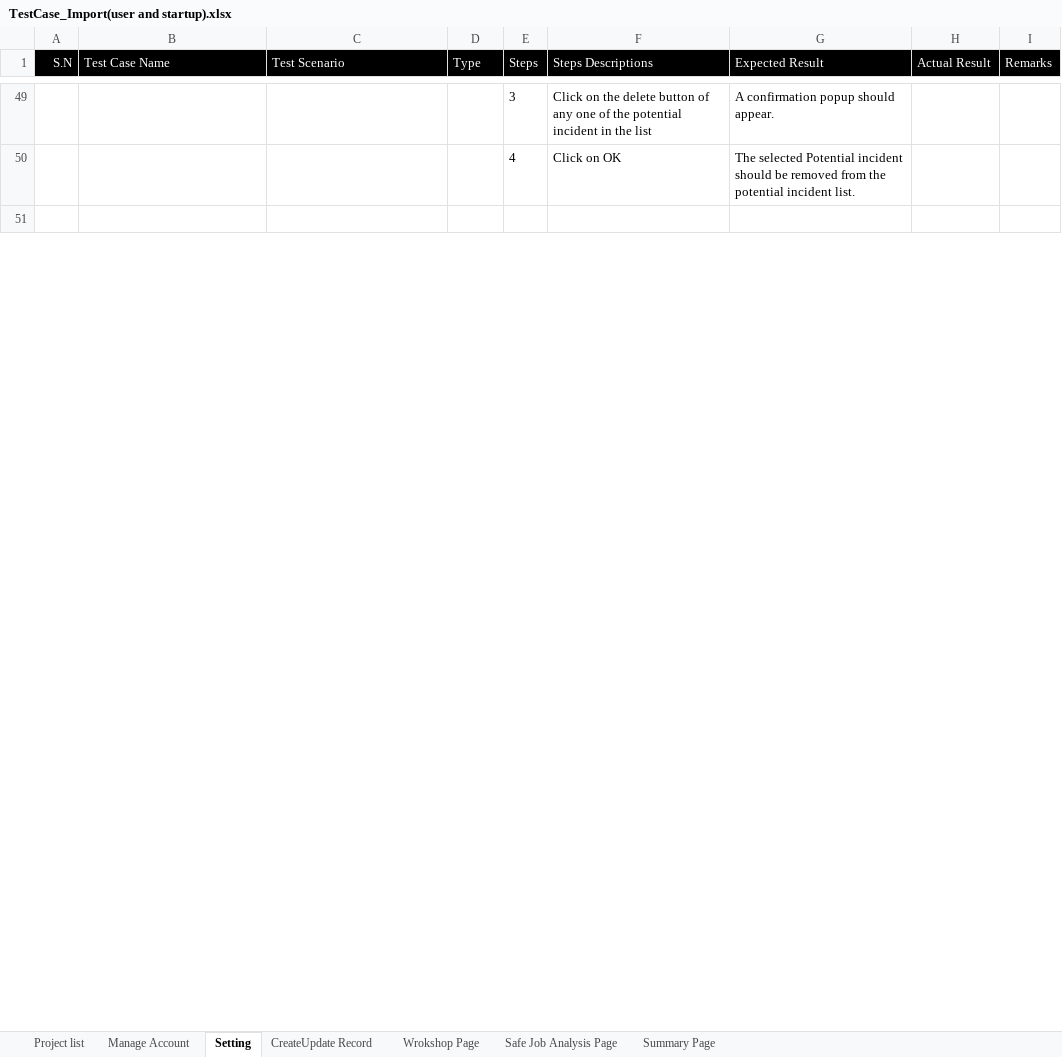
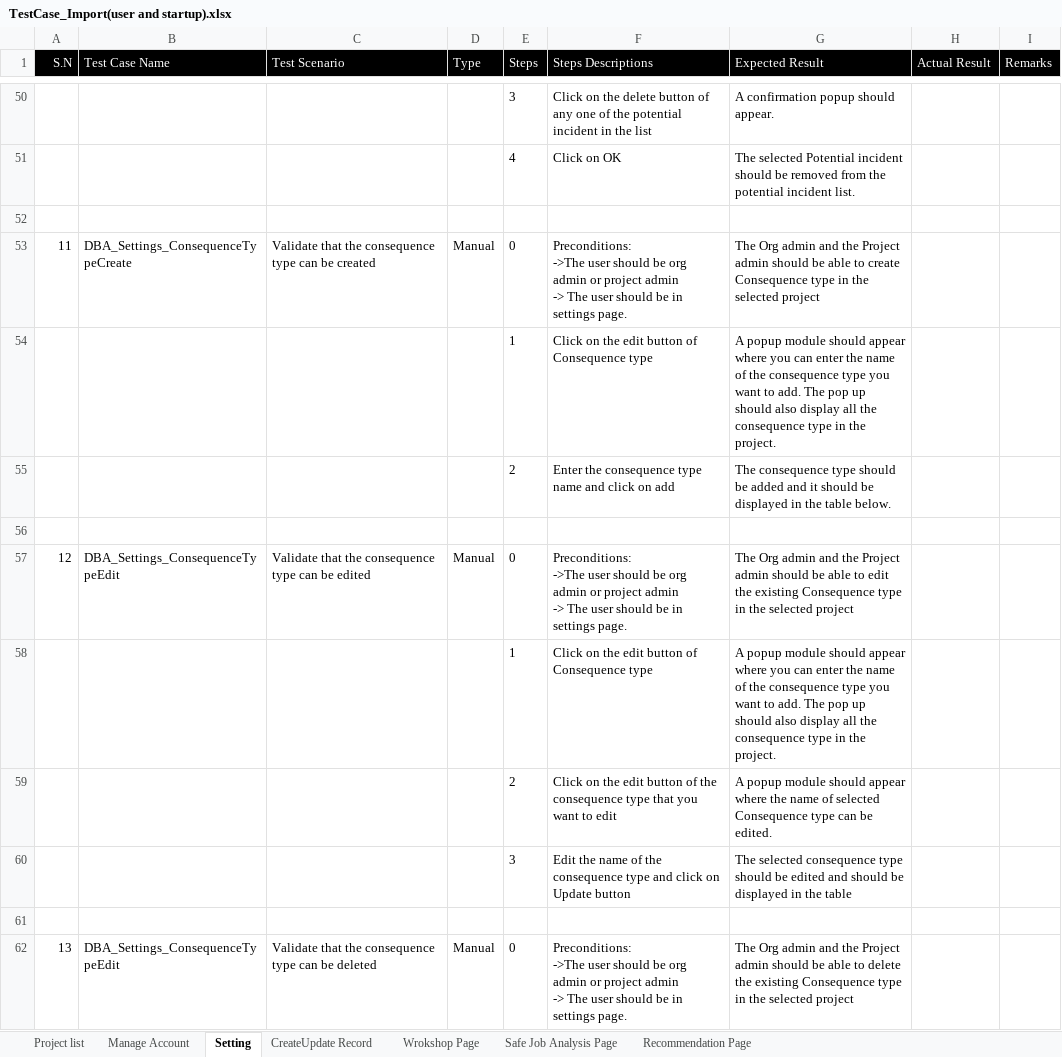
Before and after one commit to Pratik4652/Doc, an Excel workbook: DBA(Digital barrier analysis)/TestCase_Import(user and startup).xlsx, sheet Setting, drawn as a sheet; only a part is shown, gaps mark what is left out; values as stored, in another font and other column widths than the file's, no borders; ↵ is a line break in a cell; the diff covers the shown part only; the diff names each change by its address in the sheet, - before the commit and + after, or states it on an @@ line.

```diff
--- a/DBA(Digital barrier analysis)/TestCase_Import(user and startup).xlsx (sheet Setting)
+++ b/DBA(Digital barrier analysis)/TestCase_Import(user and startup).xlsx (sheet Setting)
-sheet tab: Summary Page
+sheet tab: Recommendation Page
+row 53: 11 | DBA_Settings_ConsequenceTypeCreate | Validate that the consequence type can be created | Manual | 0 | Preconditions: ↵ ->The user should be org admin or project admin ↵ -> The user should be in settings page. | The Org admin and the Project admin should be able to create Consequence type in the selected project
+row 54:  |  |  |  | 1 | Click on the edit button of Consequence type | A popup module should appear where you can enter the name of the consequence type you want to add. The pop up should also display all the consequence type in the project.
+row 55:  |  |  |  | 2 | Enter the consequence type name and click on add | The consequence type should be added and it should be displayed in the table below.
+row 56: (empty)
+row 57: 12 | DBA_Settings_ConsequenceTypeEdit | Validate that the consequence type can be edited | Manual | 0 | Preconditions: ↵ ->The user should be org admin or project admin ↵ -> The user should be in settings page. | The Org admin and the Project admin should be able to edit the existing Consequence type in the selected project
+row 58:  |  |  |  | 1 | Click on the edit button of Consequence type | A popup module should appear where you can enter the name of the consequence type you want to add. The pop up should also display all the consequence type in the project.
+row 59:  |  |  |  | 2 | Click on the edit button of the consequence type that you want to edit | A popup module should appear where the name of selected Consequence type can be edited.
+row 60:  |  |  |  | 3 | Edit the name of the consequence type and click on Update button | The selected consequence type should be edited and should be displayed in the table
+row 61: (empty)
+row 62: 13 | DBA_Settings_ConsequenceTypeEdit | Validate that the consequence type can be deleted | Manual | 0 | Preconditions: ↵ ->The user should be org admin or project admin ↵ -> The user should be in settings page. | The Org admin and the Project admin should be able to delete the existing Consequence type in the selected project
```
Also changed, not shown: 8 added rows, 1 removed row, 15 edited cells and row numbers in column A elsewhere in this sheet, sheet Safe Job Analysis Page, sheet Manage Account, sheet Recommendation Page, sheet Project list, sheet Wrokshop Page, sheet CreateUpdate Record.
